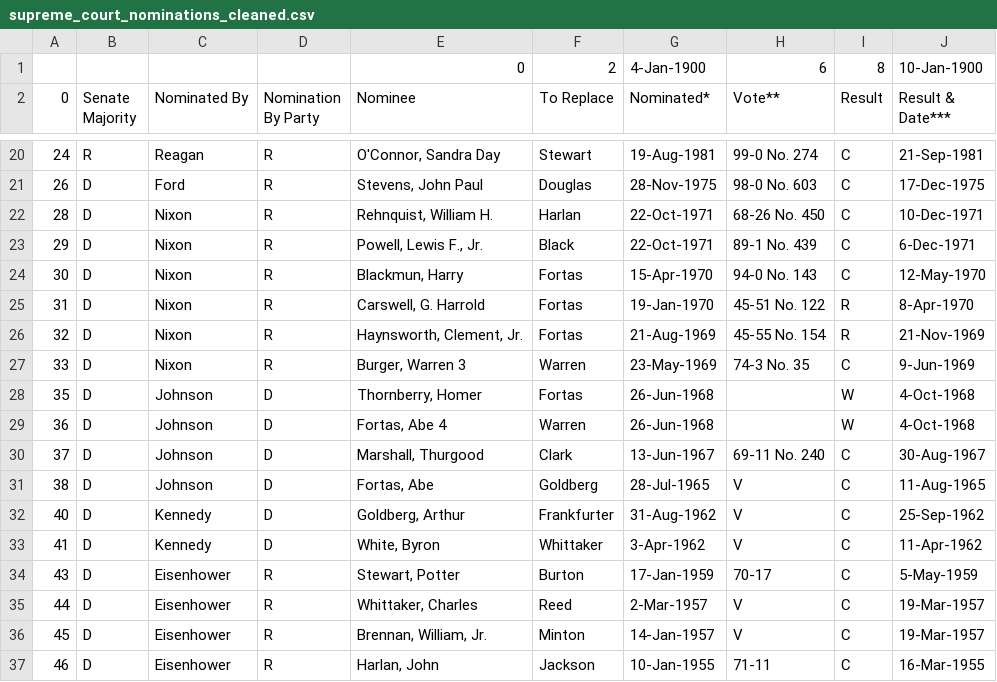
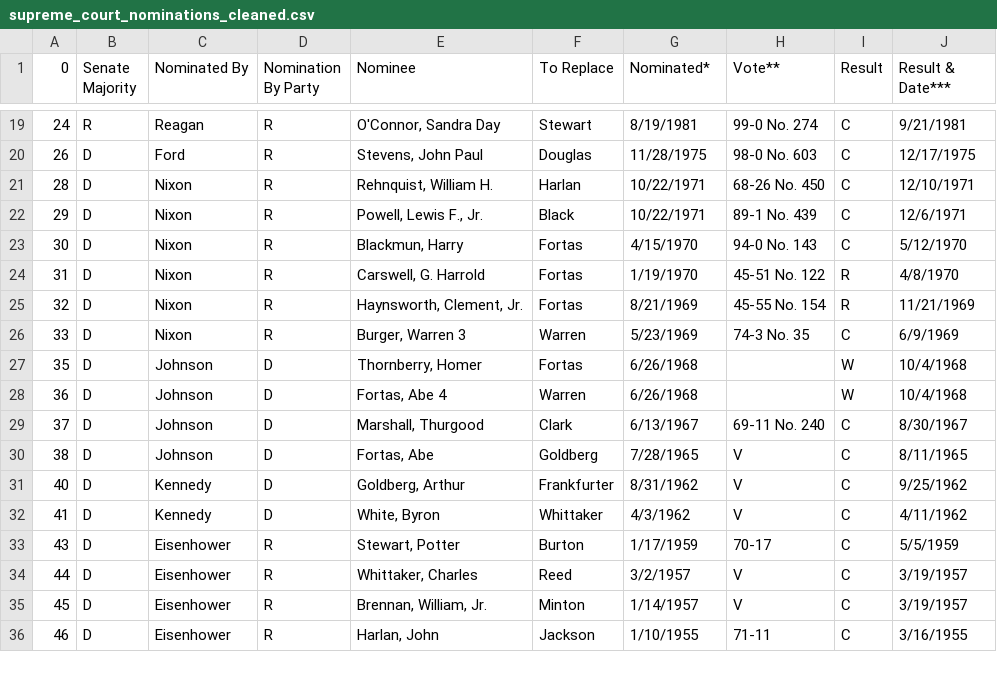
Before and after one commit to nedhulseman/supreme-court-justice, a CSV file: supreme_court_nominations_cleaned.csv, drawn as a sheet; only a part is shown, gaps mark what is left out; the diff covers the shown part only.

```diff
--- a/supreme_court_nominations_cleaned.csv
+++ b/supreme_court_nominations_cleaned.csv
@@ -1,2 +1 @@
-,,,,0,2,4-Jan-1900,6,8,10-Jan-1900
 0,Senate Majority,Nominated By,Nomination By Party,Nominee,To Replace,Nominated*,Vote**,Result,Result & Date***
@@ -20,18 +19,18 @@
-24,R,Reagan,R,"O'Connor, Sandra Day",Stewart,19-Aug-1981,99-0 No.  274,C,21-Sep-1981
-26,D,Ford,R,"Stevens, John Paul",Douglas,28-Nov-1975,98-0 No.  603,C,17-Dec-1975
-28,D,Nixon,R,"Rehnquist, William H.",Harlan,22-Oct-1971,68-26 No.  450,C,10-Dec-1971
-29,D,Nixon,R,"Powell, Lewis F., Jr.",Black,22-Oct-1971,89-1 No.  439,C,6-Dec-1971
-30,D,Nixon,R,"Blackmun, Harry",Fortas,15-Apr-1970,94-0 No.  143,C,12-May-1970
-31,D,Nixon,R,"Carswell, G. Harrold",Fortas,19-Jan-1970,45-51 No.  122,R,8-Apr-1970
-32,D,Nixon,R,"Haynsworth, Clement, Jr.",Fortas,21-Aug-1969,45-55 No.  154,R,21-Nov-1969
-33,D,Nixon,R,"Burger, Warren 3",Warren,23-May-1969,74-3 No.  35,C,9-Jun-1969
-35,D,Johnson,D,"Thornberry, Homer",Fortas,26-Jun-1968,,W,4-Oct-1968
-36,D,Johnson,D,"Fortas, Abe 4",Warren,26-Jun-1968,,W,4-Oct-1968
-37,D,Johnson,D,"Marshall, Thurgood",Clark,13-Jun-1967,69-11 No.  240,C,30-Aug-1967
-38,D,Johnson,D,"Fortas, Abe",Goldberg,28-Jul-1965,V,C,11-Aug-1965
-40,D,Kennedy,D,"Goldberg, Arthur",Frankfurter,31-Aug-1962,V,C,25-Sep-1962
-41,D,Kennedy,D,"White, Byron",Whittaker,3-Apr-1962,V,C,11-Apr-1962
-43,D,Eisenhower,R,"Stewart, Potter",Burton,17-Jan-1959,70-17,C,5-May-1959
-44,D,Eisenhower,R,"Whittaker, Charles",Reed,2-Mar-1957,V,C,19-Mar-1957
-45,D,Eisenhower,R,"Brennan, William, Jr.",Minton,14-Jan-1957,V,C,19-Mar-1957
-46,D,Eisenhower,R,"Harlan, John",Jackson,10-Jan-1955,71-11,C,16-Mar-1955
+24,R,Reagan,R,"O'Connor, Sandra Day",Stewart,8/19/1981,99-0 No.  274,C,9/21/1981
+26,D,Ford,R,"Stevens, John Paul",Douglas,11/28/1975,98-0 No.  603,C,12/17/1975
+28,D,Nixon,R,"Rehnquist, William H.",Harlan,10/22/1971,68-26 No.  450,C,12/10/1971
+29,D,Nixon,R,"Powell, Lewis F., Jr.",Black,10/22/1971,89-1 No.  439,C,12/6/1971
+30,D,Nixon,R,"Blackmun, Harry",Fortas,4/15/1970,94-0 No.  143,C,5/12/1970
+31,D,Nixon,R,"Carswell, G. Harrold",Fortas,1/19/1970,45-51 No.  122,R,4/8/1970
+32,D,Nixon,R,"Haynsworth, Clement, Jr.",Fortas,8/21/1969,45-55 No.  154,R,11/21/1969
+33,D,Nixon,R,"Burger, Warren 3",Warren,5/23/1969,74-3 No.  35,C,6/9/1969
+35,D,Johnson,D,"Thornberry, Homer",Fortas,6/26/1968,,W,10/4/1968
+36,D,Johnson,D,"Fortas, Abe 4",Warren,6/26/1968,,W,10/4/1968
+37,D,Johnson,D,"Marshall, Thurgood",Clark,6/13/1967,69-11 No.  240,C,8/30/1967
+38,D,Johnson,D,"Fortas, Abe",Goldberg,7/28/1965,V,C,8/11/1965
+40,D,Kennedy,D,"Goldberg, Arthur",Frankfurter,8/31/1962,V,C,9/25/1962
+41,D,Kennedy,D,"White, Byron",Whittaker,4/3/1962,V,C,4/11/1962
+43,D,Eisenhower,R,"Stewart, Potter",Burton,1/17/1959,70-17,C,5/5/1959
+44,D,Eisenhower,R,"Whittaker, Charles",Reed,3/2/1957,V,C,3/19/1957
+45,D,Eisenhower,R,"Brennan, William, Jr.",Minton,1/14/1957,V,C,3/19/1957
+46,D,Eisenhower,R,"Harlan, John",Jackson,1/10/1955,71-11,C,3/16/1955
```
Also changed, not shown: 105 edited cells elsewhere in this file, 1 other file.
